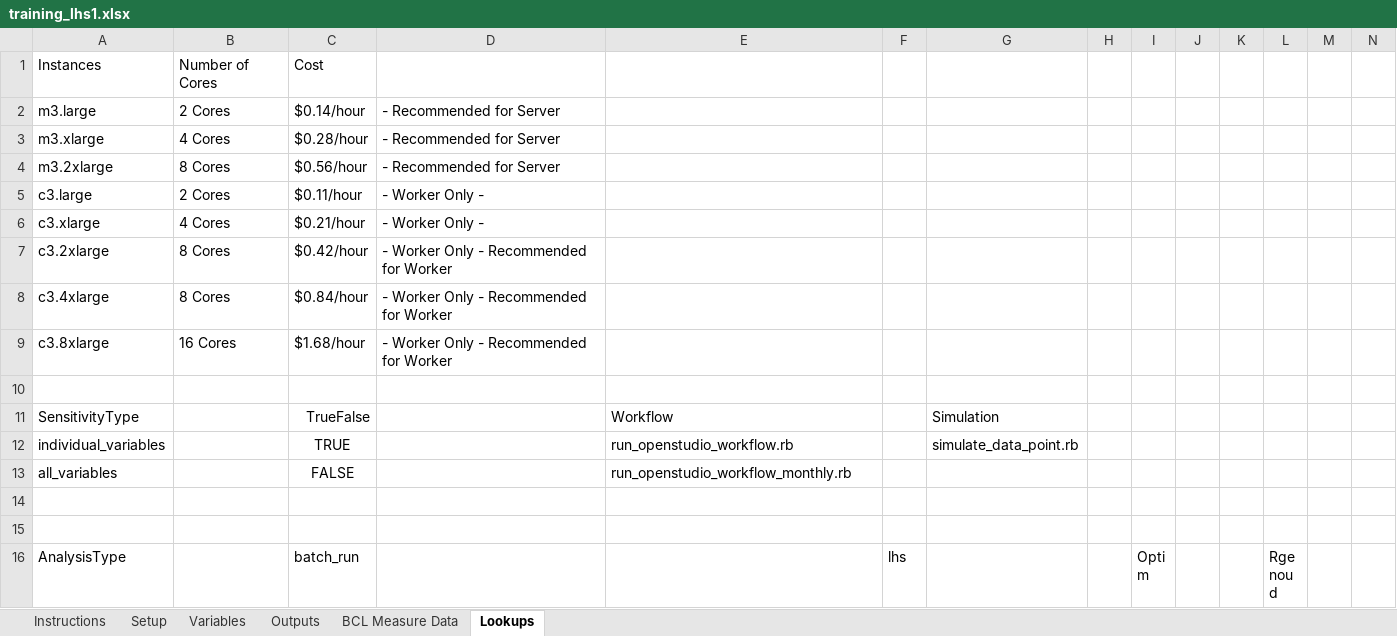
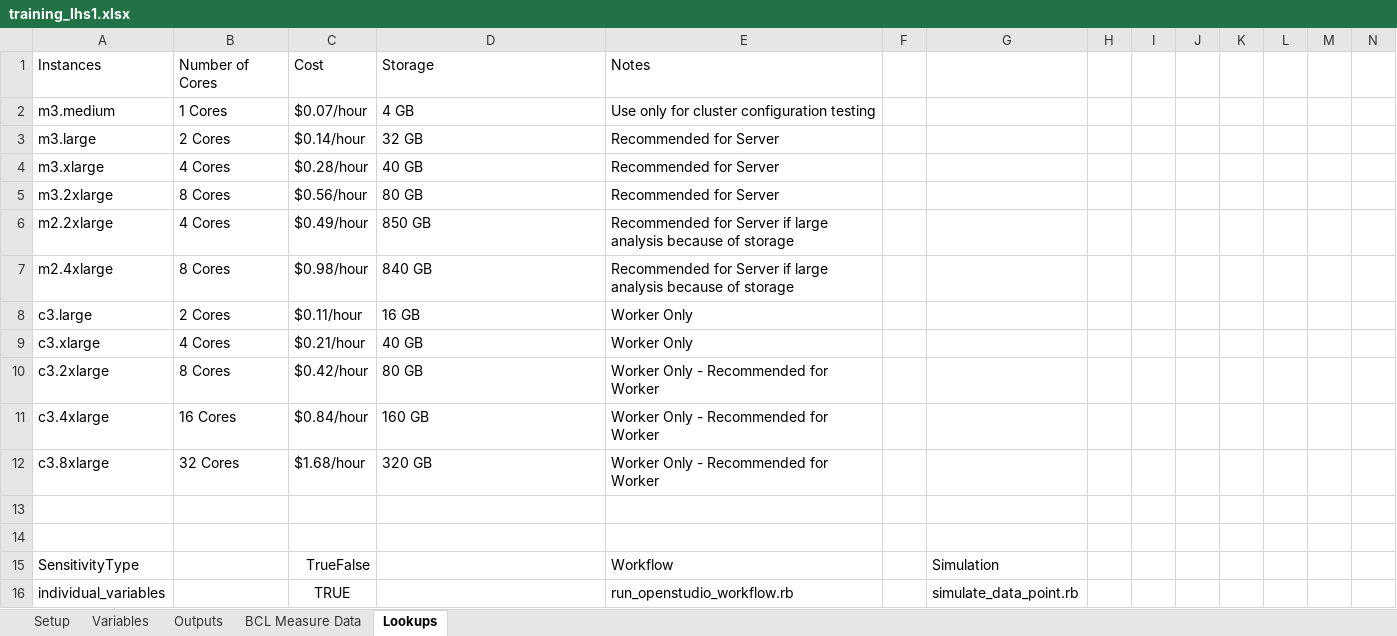
Before and after one commit to NREL/OpenStudio-analysis-spreadsheet, an Excel workbook: projects/training_lhs1.xlsx, sheet Lookups, drawn as a sheet; only a part is shown; the shorter side is filled out with more unchanged rows; values as stored, in another font and other column widths than the file's, no borders; addresses are those after the commit; rows hold the shown columns only; the diff names each change by its address in the sheet, - before the commit and + after, or states it on an @@ line.

```diff
--- a/projects/training_lhs1.xlsx (sheet Lookups)
+++ b/projects/training_lhs1.xlsx (sheet Lookups)
-sheet tab: Instructions
-D1: (empty)
+D1: Storage
-E1: (empty)
+E1: Notes
+row 2: m3.medium | 1 Cores | $0.07/hour | 4 GB | Use only for cluster configuration testing
-D3: - Recommended for Server
+D3: 32 GB
-E3:E5: (empty)
+E3:E5: Recommended for Server
-D4: - Recommended for Server
+D4: 40 GB
-D5: - Recommended for Server
+D5: 80 GB
+row 6: m2.2xlarge | 4 Cores | $0.49/hour | 850 GB | Recommended for Server if large analysis because of storage
+row 7: m2.4xlarge | 8 Cores | $0.98/hour | 840 GB | Recommended for Server if large analysis because of storage
-D8: - Worker Only -
+D8: 16 GB
-E8:E9: (empty)
+E8:E9: Worker Only
-D9: - Worker Only -
+D9: 40 GB
-D10: - Worker Only - Recommended for Worker
+D10: 80 GB
-E10:E12: (empty)
+E10:E12: Worker Only - Recommended for Worker
-B11: 8 Cores
+B11: 16 Cores
-D11: - Worker Only - Recommended for Worker
+D11: 160 GB
-B12: 16 Cores
+B12: 32 Cores
-D12: - Worker Only - Recommended for Worker
+D12: 320 GB
+row 13: (empty)
```
Also changed, not shown: sheet Setup, sheet Outputs, sheet Variables, formulas that keep their value, doc/template_input.xlsx, projects/training_lhs2.xlsx, 3 other files.
